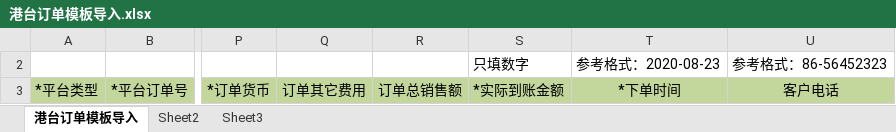
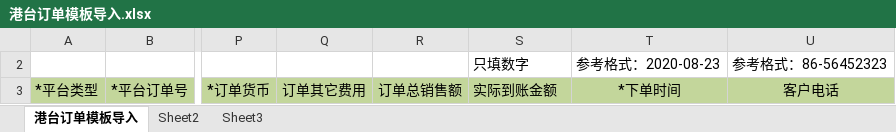
Before and after one commit to Donsilor/bdd_erp, an Excel workbook: addons/Sales/backend/resources/excel/港台订单模板导入.xlsx, sheet 港台订单模板导入, drawn as a sheet; only a part is shown, gaps mark what is left out; values as stored, in another font and other column widths than the file's, no borders; the diff names each change by its address in the sheet, - before the commit and + after, or states it on an @@ line.

Commit message:
Signed-off-by: gaopeng <763429951@qq.com>

```diff
--- a/addons/Sales/backend/resources/excel/港台订单模板导入.xlsx (sheet 港台订单模板导入)
+++ b/addons/Sales/backend/resources/excel/港台订单模板导入.xlsx (sheet 港台订单模板导入)
-S3: *实际到账金额
+S3: 实际到账金额
```
